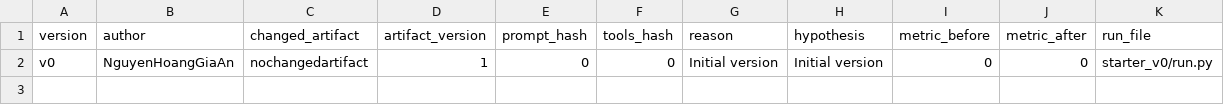
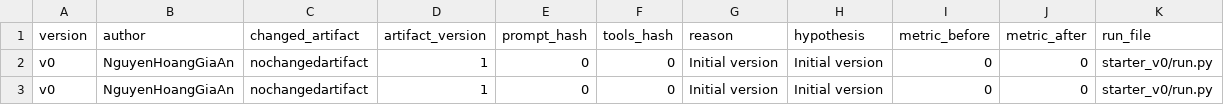
Before and after one commit to AnK17-UIT/K5-L3B-DAY03-Corner-PromptEngineeringToolCalling, a CSV file: starter_v0/artifacts/version_log.csv, drawn as a sheet; the diff names each change by its address in the sheet, - before the commit and + after, or states it on an @@ line.

```diff
--- a/starter_v0/artifacts/version_log.csv
+++ b/starter_v0/artifacts/version_log.csv
+row 3: v0 | NguyenHoangGiaAn | nochangedartifact | 1 | 0 | 0 | Initial version | Initial version | 0 | 0 | starter_v0/run.py
```
Also changed, not shown: 3 other files.
